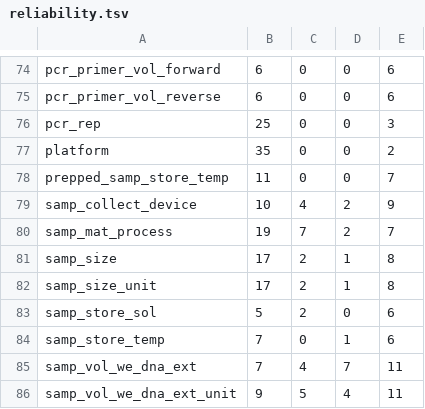
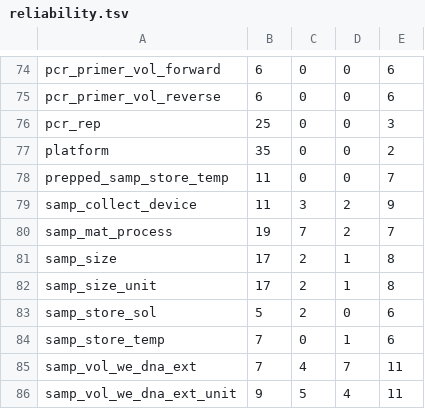
Before and after one commit to FAIR-eDNA/FAIRe-Galaxy, a TSV file: tools/faire_mapper/method_details/reliability.tsv, drawn as a sheet; only a part is shown, gaps mark what is left out.

```diff
--- a/tools/faire_mapper/method_details/reliability.tsv
+++ b/tools/faire_mapper/method_details/reliability.tsv
@@ -78,3 +78,3 @@ platform	35	0	0	2
 prepped_samp_store_temp	11	0	0	7
-samp_collect_device	10	4	2	9
+samp_collect_device	11	3	2	9
 samp_mat_process	19	7	2	7
```
Also changed, not shown: 2 other files.
